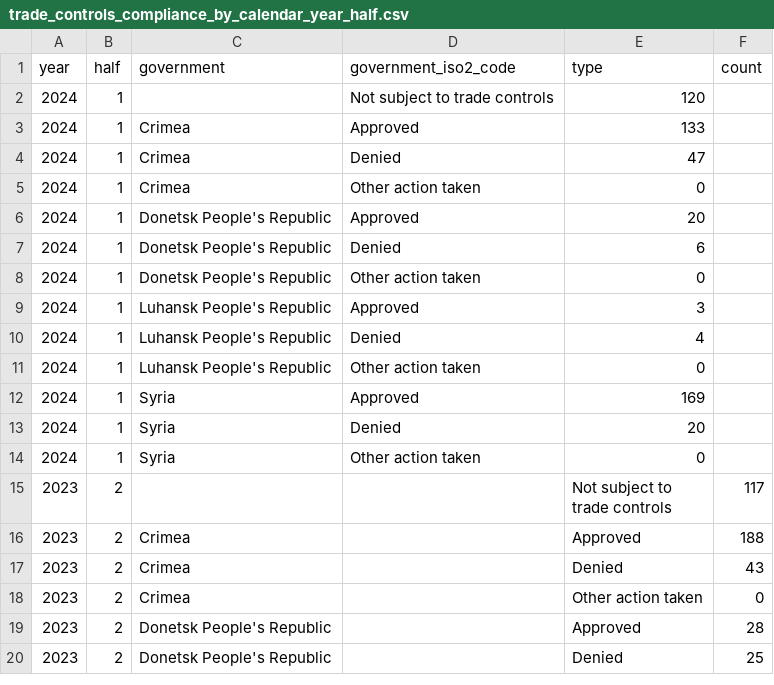
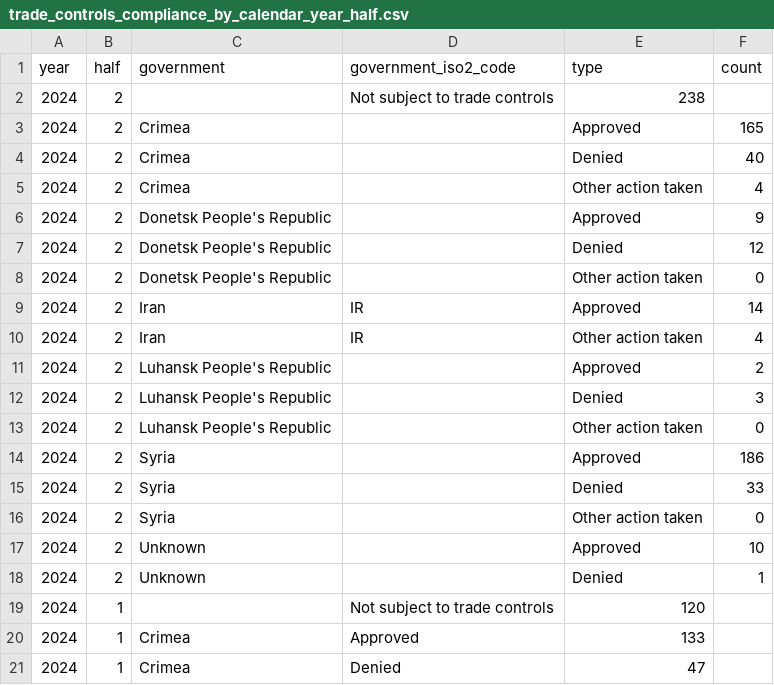
Before and after one commit to github/transparency, a CSV file: data/appeals_and_other_reinstatements/by_calendar_year_half/trade_controls_compliance_by_calendar_year_half.csv, drawn as a sheet; only a part is shown; the shorter side is filled out with more unchanged rows.

Commit message:
add full year 2024 data

```diff
--- a/data/appeals_and_other_reinstatements/by_calendar_year_half/trade_controls_compliance_by_calendar_year_half.csv
+++ b/data/appeals_and_other_reinstatements/by_calendar_year_half/trade_controls_compliance_by_calendar_year_half.csv
@@ -1,2 +1,19 @@
 year,half,government,government_iso2_code,type,count
+2024,2,,Not subject to trade controls,238
+2024,2,Crimea,,Approved,165
+2024,2,Crimea,,Denied,40
+2024,2,Crimea,,Other action taken,4
+2024,2,Donetsk People's Republic,,Approved,9
+2024,2,Donetsk People's Republic,,Denied,12
+2024,2,Donetsk People's Republic,,Other action taken,0
+2024,2,Iran,IR,Approved,14
+2024,2,Iran,IR,Other action taken,4
+2024,2,Luhansk People's Republic,,Approved,2
+2024,2,Luhansk People's Republic,,Denied,3
+2024,2,Luhansk People's Republic,,Other action taken,0
+2024,2,Syria,,Approved,186
+2024,2,Syria,,Denied,33
+2024,2,Syria,,Other action taken,0
+2024,2,Unknown,,Approved,10
+2024,2,Unknown,,Denied,1
 2024,1,,Not subject to trade controls,120
```
Also changed, not shown: data/appeals_and_other_reinstatements/abuse_related_violations.csv, data/appeals_and_other_reinstatements/by_calendar_year_half/abuse_related_violations_by_calendar_year_half.csv, 22 other files.
